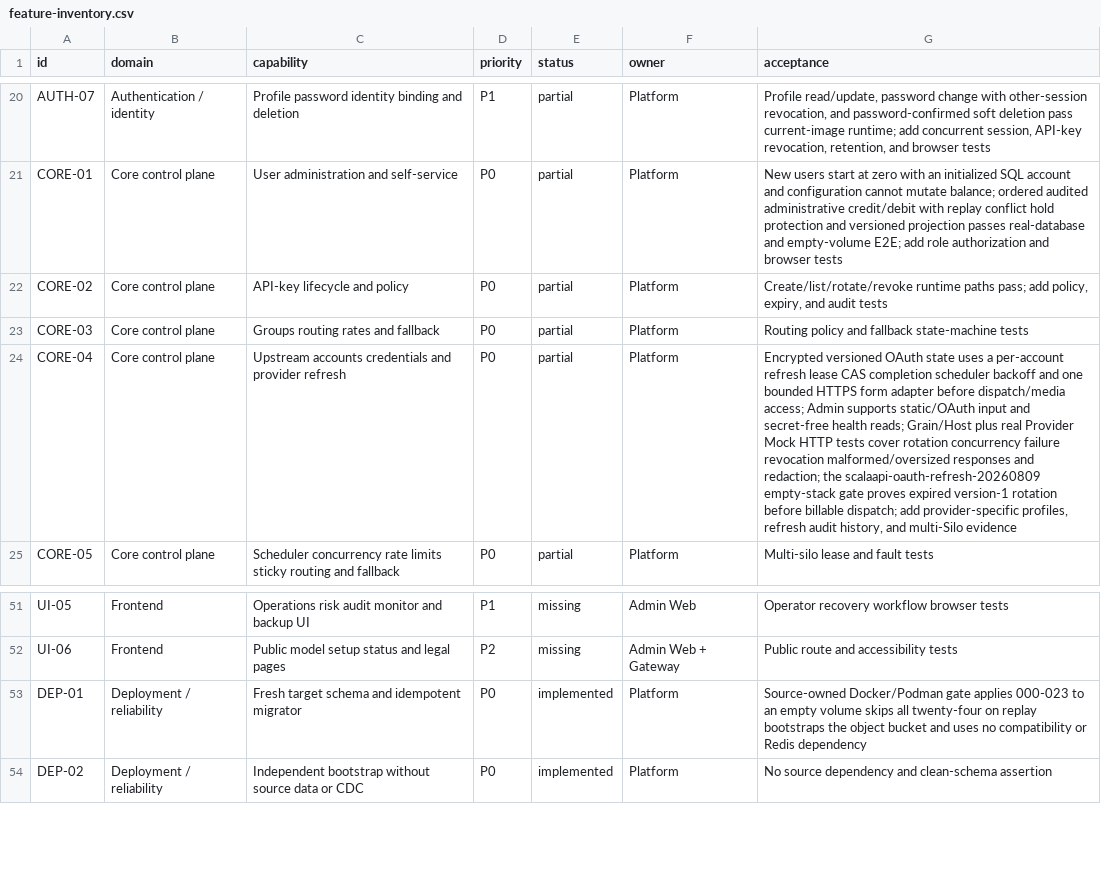
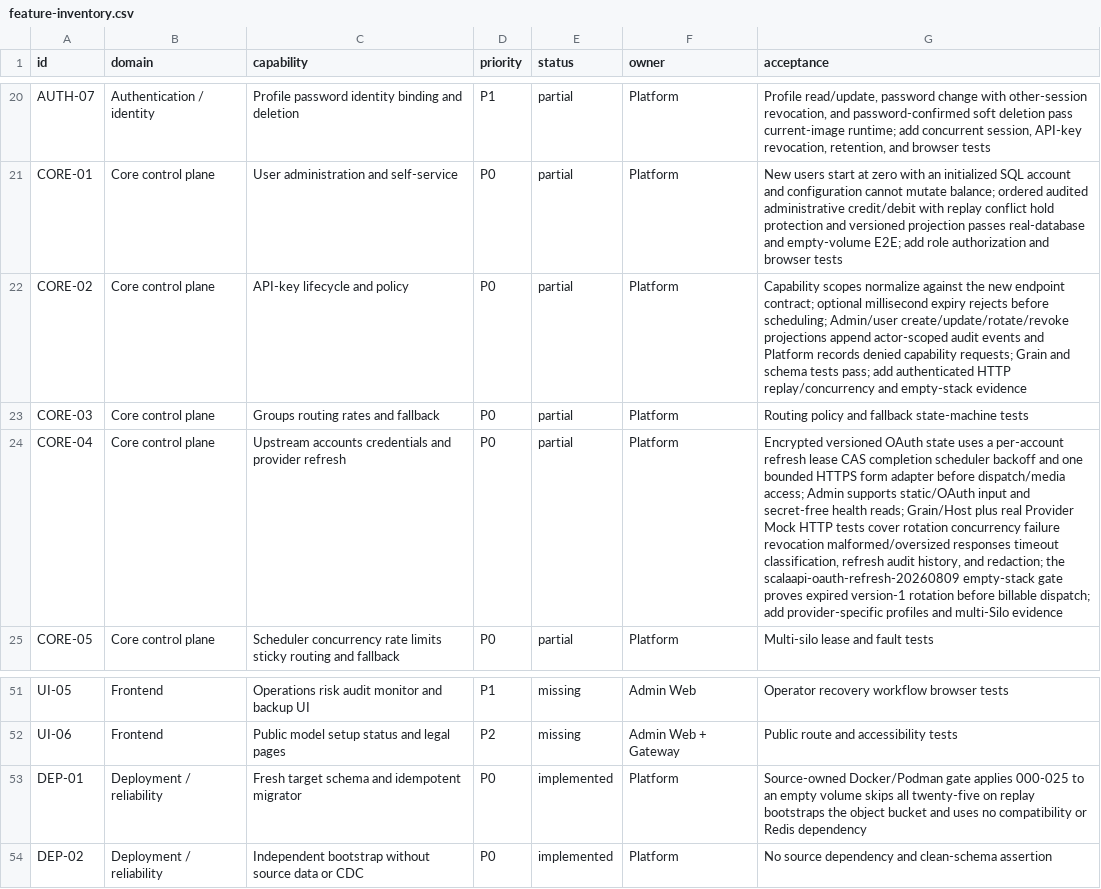
Before and after one commit to GMorandi/ScalaAPI-Platform, a CSV file: docs/rewrite/feature-inventory.csv, drawn as a sheet; only a part is shown, gaps mark what is left out; the diff names each change by its address in the sheet, - before the commit and + after, or states it on an @@ line.

Commit message:
docs(rewrite): record api-key policy checkpoint

```diff
--- a/docs/rewrite/feature-inventory.csv
+++ b/docs/rewrite/feature-inventory.csv
-G22 (acceptance): Create/list/rotate/revoke runtime paths pass; add policy, expiry, and audit tests
+G22 (acceptance): Capability scopes normalize against the new endpoint contract; optional millisecond expiry rejects before scheduling; Admin/user create/update/rotate/revoke projections append actor-scoped audit events and Platform records denied capability requests; Grain and schema tests pass; add authenticated HTTP replay/concurrency and empty-stack evidence
-G24 (acceptance): …malformed/oversized responses and redaction; the scalaapi-oauth-refresh-20260809 empty-stack gate proves expired version-1 rotation before billable dispatch; add provider-specific profiles, refresh audit history, and multi-Silo…
+G24 (acceptance): …malformed/oversized responses timeout classification, refresh audit history, and redaction; the scalaapi-oauth-refresh-20260809 empty-stack gate proves expired version-1 rotation before billable dispatch; add provider-specific profiles and multi-Silo…
-G53 (acceptance): …gate applies 000-023 to an empty volume skips all twenty-four on replay…
+G53 (acceptance): …gate applies 000-025 to an empty volume skips all twenty-five on replay…
```
Also changed, not shown: 3 other files.
